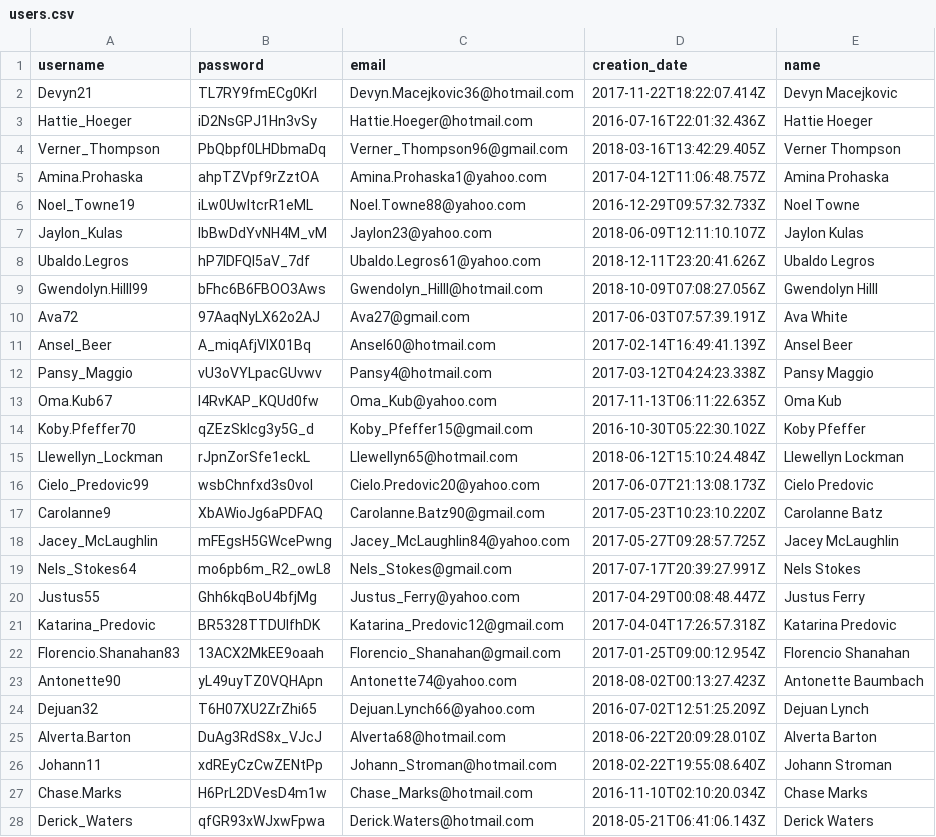
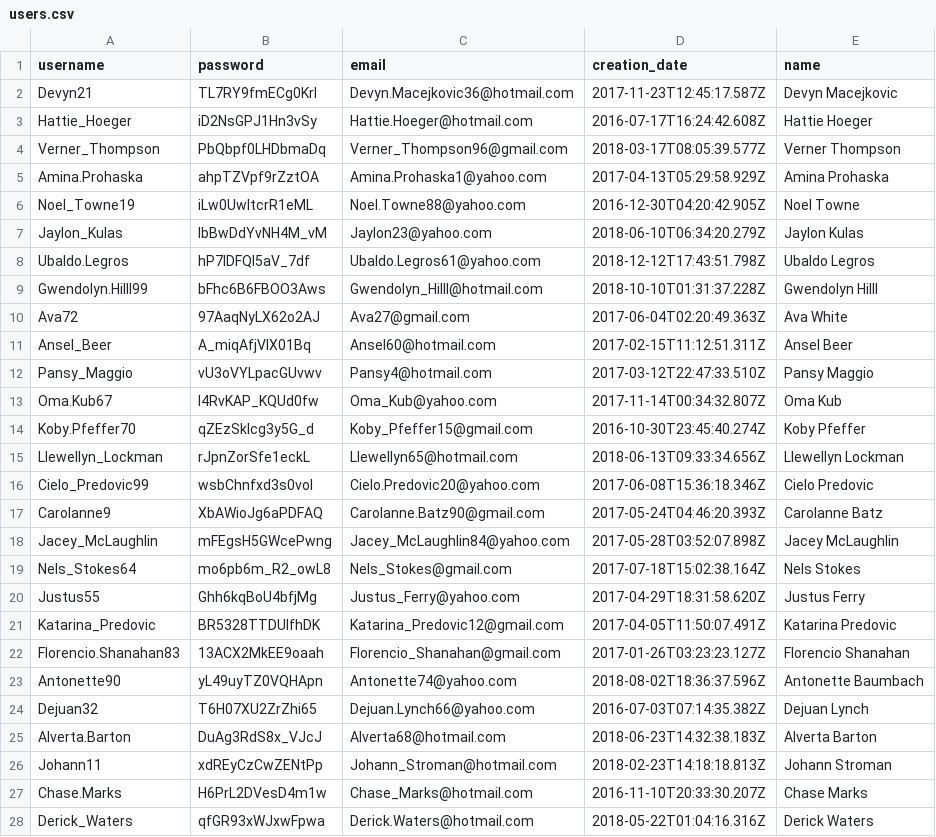
Before and after one commit to erickzhao/gru-data, a CSV file: user/users.csv, drawn as a sheet; only a part is shown; the diff covers the shown part only.

```diff
--- a/user/users.csv
+++ b/user/users.csv
@@ -1,28 +1,28 @@
 "username","password","email","creation_date","name"
-"Devyn21","TL7RY9fmECg0Krl","Devyn.Macejkovic36@hotmail.com","2017-11-22T18:22:07.414Z","Devyn Macejkovic"
-"Hattie_Hoeger","iD2NsGPJ1Hn3vSy","Hattie.Hoeger@hotmail.com","2016-07-16T22:01:32.436Z","Hattie Hoeger"
-"Verner_Thompson","PbQbpf0LHDbmaDq","Verner_Thompson96@gmail.com","2018-03-16T13:42:29.405Z","Verner Thompson"
-"Amina.Prohaska","ahpTZVpf9rZztOA","Amina.Prohaska1@yahoo.com","2017-04-12T11:06:48.757Z","Amina Prohaska"
-"Noel_Towne19","iLw0UwltcrR1eML","Noel.Towne88@yahoo.com","2016-12-29T09:57:32.733Z","Noel Towne"
-"Jaylon_Kulas","lbBwDdYvNH4M_vM","Jaylon23@yahoo.com","2018-06-09T12:11:10.107Z","Jaylon Kulas"
-"Ubaldo.Legros","hP7IDFQl5aV_7df","Ubaldo.Legros61@yahoo.com","2018-12-11T23:20:41.626Z","Ubaldo Legros"
-"Gwendolyn.Hilll99","bFhc6B6FBOO3Aws","Gwendolyn_Hilll@hotmail.com","2018-10-09T07:08:27.056Z","Gwendolyn Hilll"
-"Ava72","97AaqNyLX62o2AJ","Ava27@gmail.com","2017-06-03T07:57:39.191Z","Ava White"
-"Ansel_Beer","A_miqAfjVlX01Bq","Ansel60@hotmail.com","2017-02-14T16:49:41.139Z","Ansel Beer"
-"Pansy_Maggio","vU3oVYLpacGUvwv","Pansy4@hotmail.com","2017-03-12T04:24:23.338Z","Pansy Maggio"
-"Oma.Kub67","I4RvKAP_KQUd0fw","Oma_Kub@yahoo.com","2017-11-13T06:11:22.635Z","Oma Kub"
-"Koby.Pfeffer70","qZEzSkIcg3y5G_d","Koby_Pfeffer15@gmail.com","2016-10-30T05:22:30.102Z","Koby Pfeffer"
-"Llewellyn_Lockman","rJpnZorSfe1eckL","Llewellyn65@hotmail.com","2018-06-12T15:10:24.484Z","Llewellyn Lockman"
-"Cielo_Predovic99","wsbChnfxd3s0voI","Cielo.Predovic20@yahoo.com","2017-06-07T21:13:08.173Z","Cielo Predovic"
-"Carolanne9","XbAWioJg6aPDFAQ","Carolanne.Batz90@gmail.com","2017-05-23T10:23:10.220Z","Carolanne Batz"
-"Jacey_McLaughlin","mFEgsH5GWcePwng","Jacey_McLaughlin84@yahoo.com","2017-05-27T09:28:57.725Z","Jacey McLaughlin"
-"Nels_Stokes64","mo6pb6m_R2_owL8","Nels_Stokes@gmail.com","2017-07-17T20:39:27.991Z","Nels Stokes"
-"Justus55","Ghh6kqBoU4bfjMg","Justus_Ferry@yahoo.com","2017-04-29T00:08:48.447Z","Justus Ferry"
-"Katarina_Predovic","BR5328TTDUIfhDK","Katarina_Predovic12@gmail.com","2017-04-04T17:26:57.318Z","Katarina Predovic"
-"Florencio.Shanahan83","13ACX2MkEE9oaah","Florencio_Shanahan@gmail.com","2017-01-25T09:00:12.954Z","Florencio Shanahan"
-"Antonette90","yL49uyTZ0VQHApn","Antonette74@yahoo.com","2018-08-02T00:13:27.423Z","Antonette Baumbach"
-"Dejuan32","T6H07XU2ZrZhi65","Dejuan.Lynch66@yahoo.com","2016-07-02T12:51:25.209Z","Dejuan Lynch"
-"Alverta.Barton","DuAg3RdS8x_VJcJ","Alverta68@hotmail.com","2018-06-22T20:09:28.010Z","Alverta Barton"
-"Johann11","xdREyCzCwZENtPp","Johann_Stroman@hotmail.com","2018-02-22T19:55:08.640Z","Johann Stroman"
-"Chase.Marks","H6PrL2DVesD4m1w","Chase_Marks@hotmail.com","2016-11-10T02:10:20.034Z","Chase Marks"
-"Derick_Waters","qfGR93xWJxwFpwa","Derick.Waters@hotmail.com","2018-05-21T06:41:06.143Z","Derick Waters"
+"Devyn21","TL7RY9fmECg0Krl","Devyn.Macejkovic36@hotmail.com","2017-11-23T12:45:17.587Z","Devyn Macejkovic"
+"Hattie_Hoeger","iD2NsGPJ1Hn3vSy","Hattie.Hoeger@hotmail.com","2016-07-17T16:24:42.608Z","Hattie Hoeger"
+"Verner_Thompson","PbQbpf0LHDbmaDq","Verner_Thompson96@gmail.com","2018-03-17T08:05:39.577Z","Verner Thompson"
+"Amina.Prohaska","ahpTZVpf9rZztOA","Amina.Prohaska1@yahoo.com","2017-04-13T05:29:58.929Z","Amina Prohaska"
+"Noel_Towne19","iLw0UwltcrR1eML","Noel.Towne88@yahoo.com","2016-12-30T04:20:42.905Z","Noel Towne"
+"Jaylon_Kulas","lbBwDdYvNH4M_vM","Jaylon23@yahoo.com","2018-06-10T06:34:20.279Z","Jaylon Kulas"
+"Ubaldo.Legros","hP7IDFQl5aV_7df","Ubaldo.Legros61@yahoo.com","2018-12-12T17:43:51.798Z","Ubaldo Legros"
+"Gwendolyn.Hilll99","bFhc6B6FBOO3Aws","Gwendolyn_Hilll@hotmail.com","2018-10-10T01:31:37.228Z","Gwendolyn Hilll"
+"Ava72","97AaqNyLX62o2AJ","Ava27@gmail.com","2017-06-04T02:20:49.363Z","Ava White"
+"Ansel_Beer","A_miqAfjVlX01Bq","Ansel60@hotmail.com","2017-02-15T11:12:51.311Z","Ansel Beer"
+"Pansy_Maggio","vU3oVYLpacGUvwv","Pansy4@hotmail.com","2017-03-12T22:47:33.510Z","Pansy Maggio"
+"Oma.Kub67","I4RvKAP_KQUd0fw","Oma_Kub@yahoo.com","2017-11-14T00:34:32.807Z","Oma Kub"
+"Koby.Pfeffer70","qZEzSkIcg3y5G_d","Koby_Pfeffer15@gmail.com","2016-10-30T23:45:40.274Z","Koby Pfeffer"
+"Llewellyn_Lockman","rJpnZorSfe1eckL","Llewellyn65@hotmail.com","2018-06-13T09:33:34.656Z","Llewellyn Lockman"
+"Cielo_Predovic99","wsbChnfxd3s0voI","Cielo.Predovic20@yahoo.com","2017-06-08T15:36:18.346Z","Cielo Predovic"
+"Carolanne9","XbAWioJg6aPDFAQ","Carolanne.Batz90@gmail.com","2017-05-24T04:46:20.393Z","Carolanne Batz"
+"Jacey_McLaughlin","mFEgsH5GWcePwng","Jacey_McLaughlin84@yahoo.com","2017-05-28T03:52:07.898Z","Jacey McLaughlin"
+"Nels_Stokes64","mo6pb6m_R2_owL8","Nels_Stokes@gmail.com","2017-07-18T15:02:38.164Z","Nels Stokes"
+"Justus55","Ghh6kqBoU4bfjMg","Justus_Ferry@yahoo.com","2017-04-29T18:31:58.620Z","Justus Ferry"
+"Katarina_Predovic","BR5328TTDUIfhDK","Katarina_Predovic12@gmail.com","2017-04-05T11:50:07.491Z","Katarina Predovic"
+"Florencio.Shanahan83","13ACX2MkEE9oaah","Florencio_Shanahan@gmail.com","2017-01-26T03:23:23.127Z","Florencio Shanahan"
+"Antonette90","yL49uyTZ0VQHApn","Antonette74@yahoo.com","2018-08-02T18:36:37.596Z","Antonette Baumbach"
+"Dejuan32","T6H07XU2ZrZhi65","Dejuan.Lynch66@yahoo.com","2016-07-03T07:14:35.382Z","Dejuan Lynch"
+"Alverta.Barton","DuAg3RdS8x_VJcJ","Alverta68@hotmail.com","2018-06-23T14:32:38.183Z","Alverta Barton"
+"Johann11","xdREyCzCwZENtPp","Johann_Stroman@hotmail.com","2018-02-23T14:18:18.813Z","Johann Stroman"
+"Chase.Marks","H6PrL2DVesD4m1w","Chase_Marks@hotmail.com","2016-11-10T20:33:30.207Z","Chase Marks"
+"Derick_Waters","qfGR93xWJxwFpwa","Derick.Waters@hotmail.com","2018-05-22T01:04:16.316Z","Derick Waters"
```
Also changed, not shown: 73 edited cells elsewhere in this file, 3 other files.
